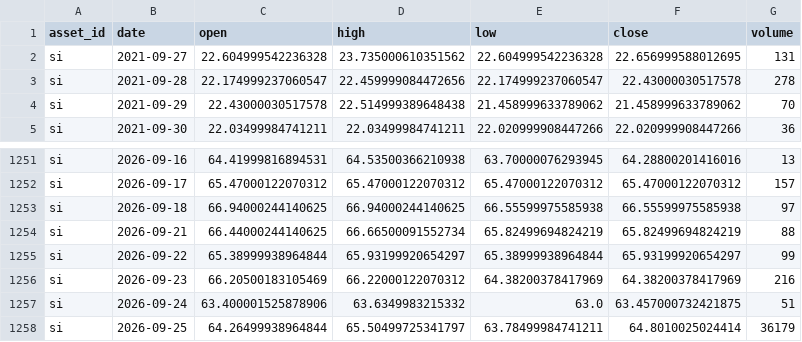
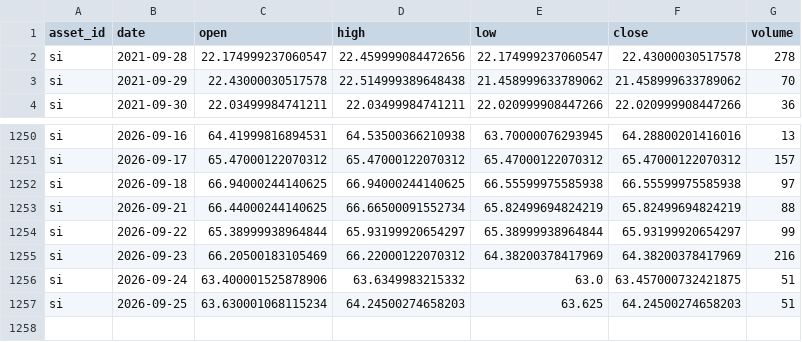
Before and after one commit to JunyiWu97/cross-asset-structure-monitor, a CSV file: data/history_public/si.csv, drawn as a sheet; only a part is shown, gaps mark what is left out.

```diff
--- a/data/history_public/si.csv
+++ b/data/history_public/si.csv
@@ -1,3 +1,2 @@
 asset_id,date,open,high,low,close,volume
-si,2021-09-27,22.604999542236328,23.735000610351562,22.604999542236328,22.656999588012695,131
 si,2021-09-28,22.174999237060547,22.459999084472656,22.174999237060547,22.43000030517578,278
@@ -1257,2 +1256,2 @@ si,2026-09-23,66.20500183105469,66.22000122070312,64.38200378417969,64.382003784
 si,2026-09-24,63.400001525878906,63.6349983215332,63.0,63.457000732421875,51
-si,2026-09-25,64.26499938964844,65.50499725341797,63.78499984741211,64.8010025024414,36179
+si,2026-09-25,63.630001068115234,64.24500274658203,63.625,64.24500274658203,51
```
Also changed, not shown: data/history_public/brn.csv, data/history_public/eth.csv, 30 other files.
